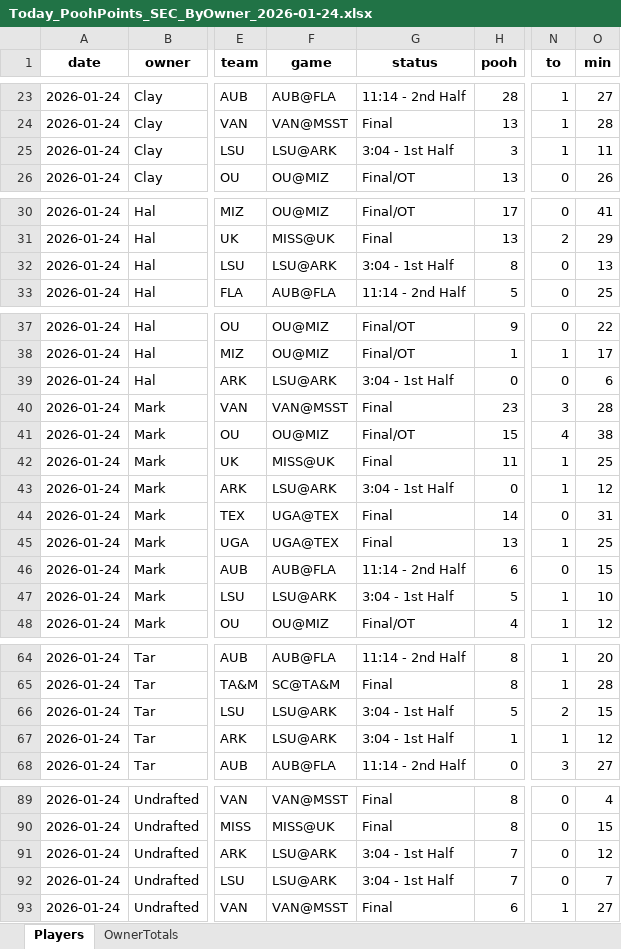
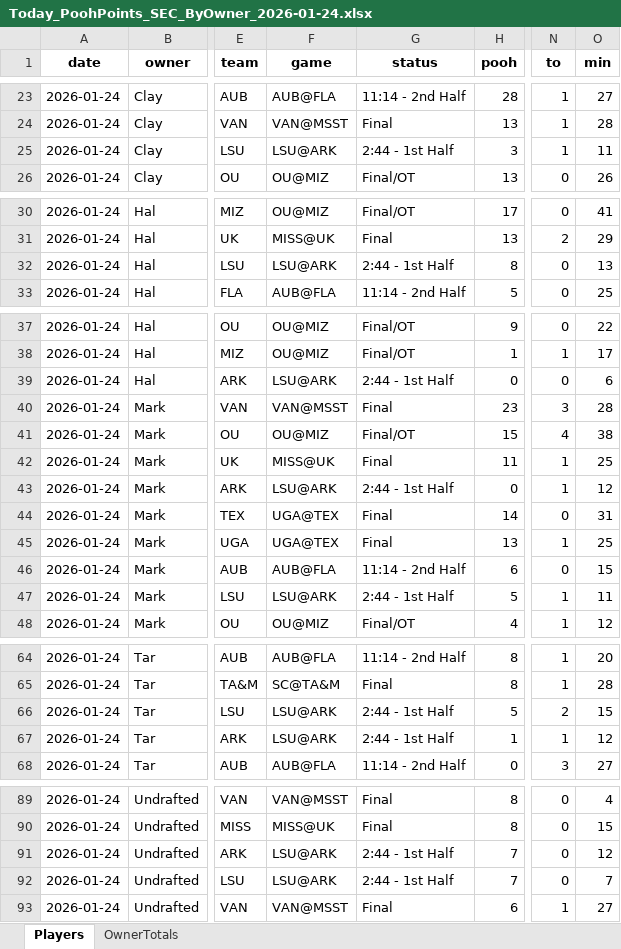
Before and after one commit to hal9000moncrief-dotcom/pooh-points, an Excel workbook: docs/Today_PoohPoints_SEC_ByOwner_2026-01-24.xlsx, sheet Players, drawn as a sheet; only a part is shown, gaps mark what is left out; values as stored, in another font and other column widths than the file's, no borders; the diff covers the shown part only; the diff names each change by its address in the sheet, - before the commit and + after, or states it on an @@ line.

```diff
--- a/docs/Today_PoohPoints_SEC_ByOwner_2026-01-24.xlsx (sheet Players)
+++ b/docs/Today_PoohPoints_SEC_ByOwner_2026-01-24.xlsx (sheet Players)
-G25 (status): 3:04 - 1st Half
+G25 (status): 2:44 - 1st Half
-G32 (status): 3:04 - 1st Half
+G32 (status): 2:44 - 1st Half
-G39 (status): 3:04 - 1st Half
+G39 (status): 2:44 - 1st Half
-G43 (status): 3:04 - 1st Half
+G43 (status): 2:44 - 1st Half
-G47 (status): 3:04 - 1st Half
+G47 (status): 2:44 - 1st Half
-O47 (min): 10
+O47 (min): 11
-G66:G67 (status): 3:04 - 1st Half
+G66:G67 (status): 2:44 - 1st Half
-G91:G92 (status): 3:04 - 1st Half
+G91:G92 (status): 2:44 - 1st Half
```
Also changed, not shown: 1 added row, 1 removed row and 6 edited cells elsewhere in this sheet, 1 other file.
